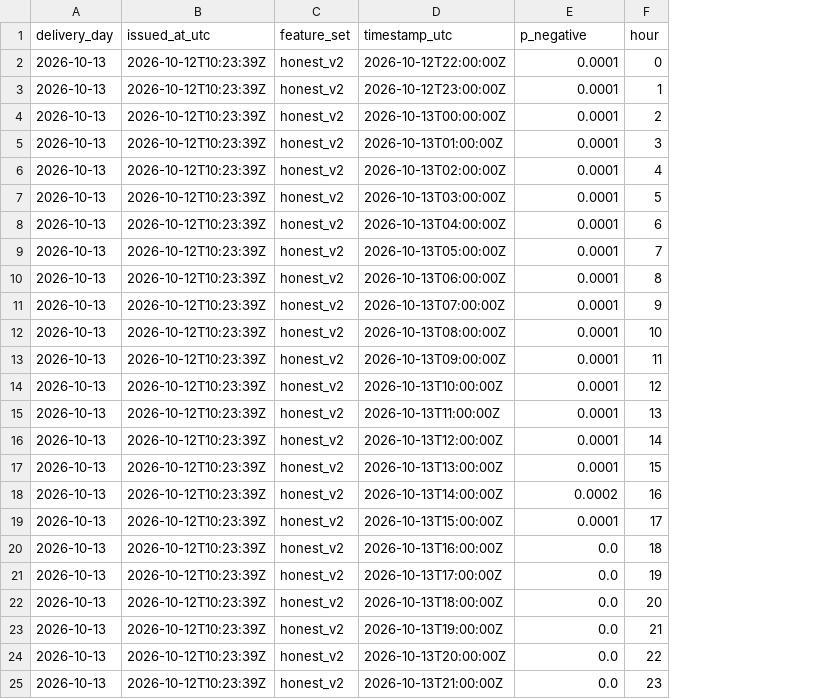
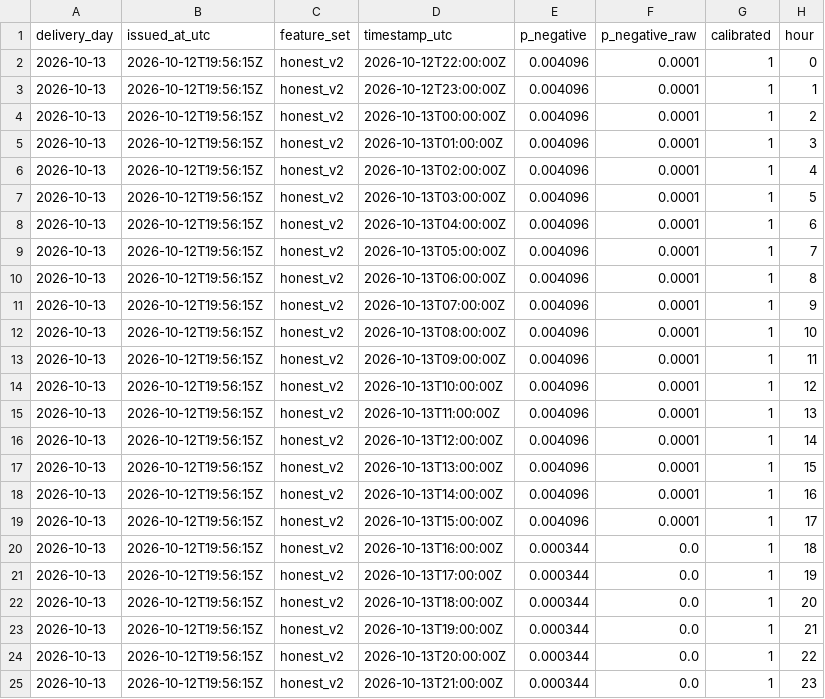
Before and after one commit to gerardorosch02/thermo-fr, a CSV file: published/tomorrow_probabilistic.csv, drawn as a sheet; addresses are those after the commit; the diff names each change by its address in the sheet, - before the commit and + after, or states it on an @@ line.

```diff
--- a/published/tomorrow_probabilistic.csv
+++ b/published/tomorrow_probabilistic.csv
+column E (p_negative), rows 2-25: 0.004096 | 0.004096 | 0.004096 | 0.004096 | 0.004096 | 0.004096 | 0.004096 | 0.004096 | 0.004096 | 0.004096 | 0.004096 | 0.004096 | 0.004096 | 0.004096 | 0.004096 | 0.004096 | 0.004096 | 0.004096 | 0.000344 | 0.000344 | 0.000344 | 0.000344 | 0.000344 | 0.000344
+column G (calibrated), rows 2-25: all 1
-F1: p_negative
+F1: p_negative_raw
-B2:B25 (issued_at_utc): 2026-10-12T10:23:39Z
+B2:B25 (issued_at_utc): 2026-10-12T19:56:15Z
-F18 (p_negative_raw): 0.0002
+F18 (p_negative_raw): 0.0001
```
Also changed, not shown: published/forecasts.csv, published/probabilistic.csv, 3 other files.
